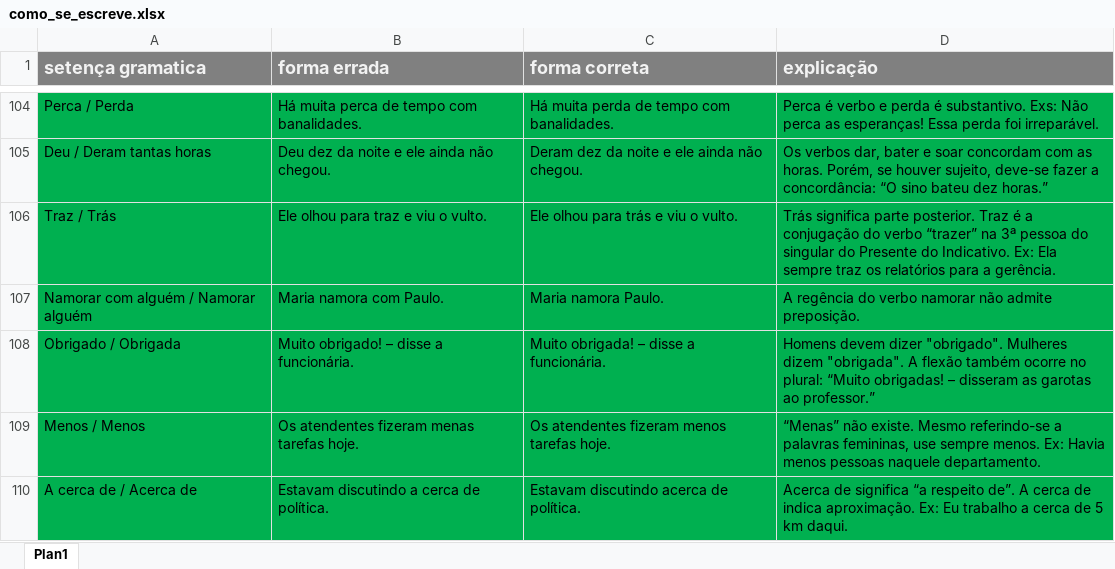
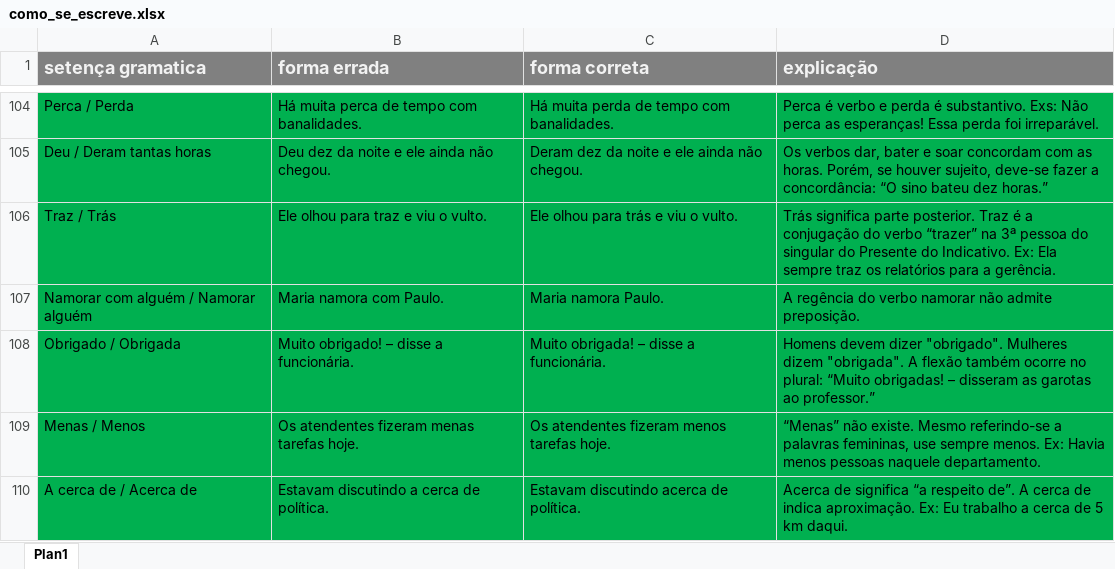
Before and after one commit to andrearruda/fs-conteudo-externo-como-se-escreve, an Excel workbook: data/como_se_escreve.xlsx, sheet Plan1, drawn as a sheet; only a part is shown, gaps mark what is left out; values as stored, in another font and other column widths than the file's, no borders; table styles not drawn; the diff names each change by its address in the sheet, - before the commit and + after, or states it on an @@ line.

Commit message:
correção menos / menos para menas / menos

```diff
--- a/data/como_se_escreve.xlsx (sheet Plan1)
+++ b/data/como_se_escreve.xlsx (sheet Plan1)
-A109 (setença gramatica): Menos / Menos
+A109 (setença gramatica): Menas / Menos
```
Also changed, not shown: 1 other file.
